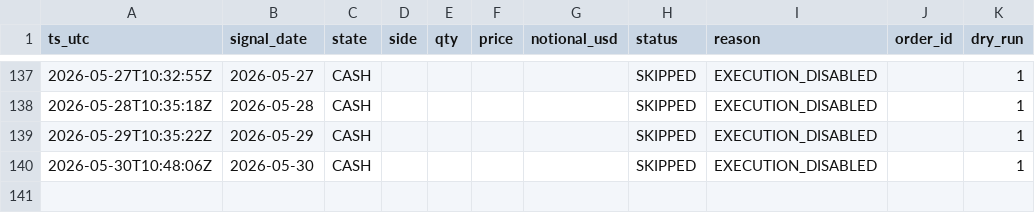
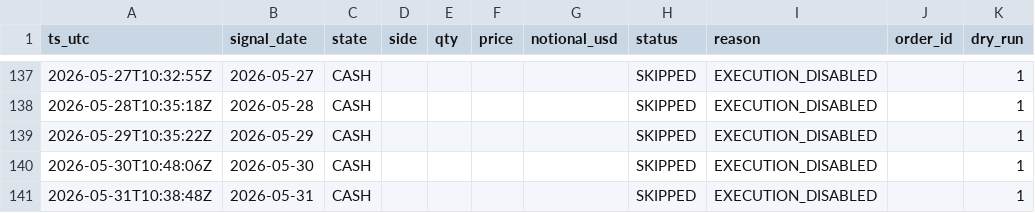
Before and after one commit to Naito-Dev/genki-btc-archive-public, a CSV file: data/btcsignal_execution_log.csv, drawn as a sheet; only a part is shown, gaps mark what is left out; the diff names each change by its address in the sheet, - before the commit and + after, or states it on an @@ line.

```diff
--- a/data/btcsignal_execution_log.csv
+++ b/data/btcsignal_execution_log.csv
+row 141: 2026-05-31T10:38:48Z | 2026-05-31 | CASH |  |  |  |  | SKIPPED | EXECUTION_DISABLED |  | 1
```
Also changed, not shown: 6 other files.
